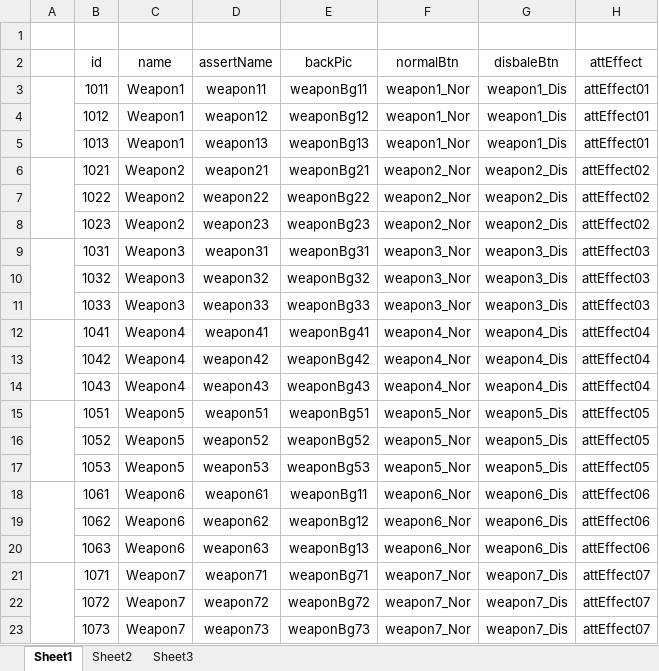
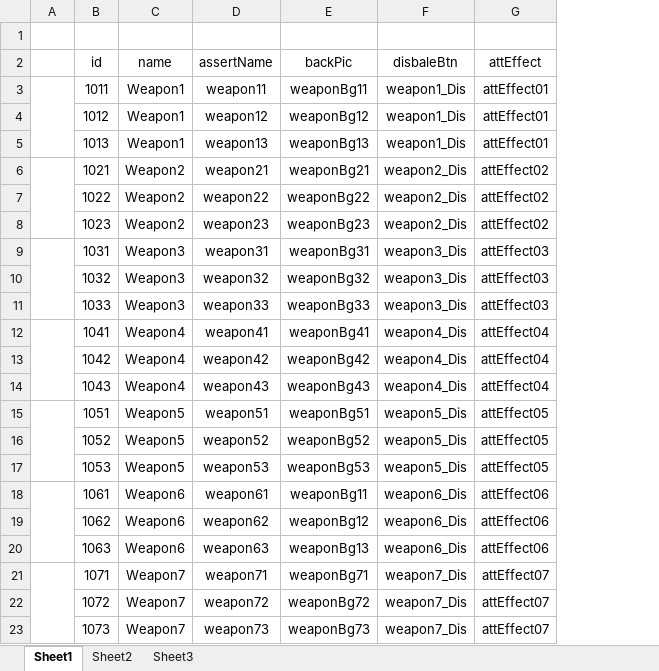
Before and after one commit to MrPanDaya/Daya, an Excel workbook: tmp/cry/data/WeaponData_new.xlsx, sheet Sheet1, drawn as a sheet; only a part is shown; values as stored, in another font and other column widths than the file's, no borders; charts and pictures not drawn; the diff names each change by its address in the sheet, - before the commit and + after, or states it on an @@ line.

```diff
--- a/tmp/cry/data/WeaponData_new.xlsx (sheet Sheet1)
+++ b/tmp/cry/data/WeaponData_new.xlsx (sheet Sheet1)
-column F (normalBtn), rows 3-23: weapon1_Nor | weapon1_Nor | weapon1_Nor | weapon2_Nor | weapon2_Nor | weapon2_Nor | weapon3_Nor | weapon3_Nor | weapon3_Nor | weapon4_Nor | weapon4_Nor | weapon4_Nor | weapon5_Nor | weapon5_Nor | weapon5_Nor | weapon6_Nor | weapon6_Nor | weapon6_Nor | weapon7_Nor | weapon7_Nor | weapon7_Nor
```
Also changed, not shown: charts or pictures, 17 other files.
